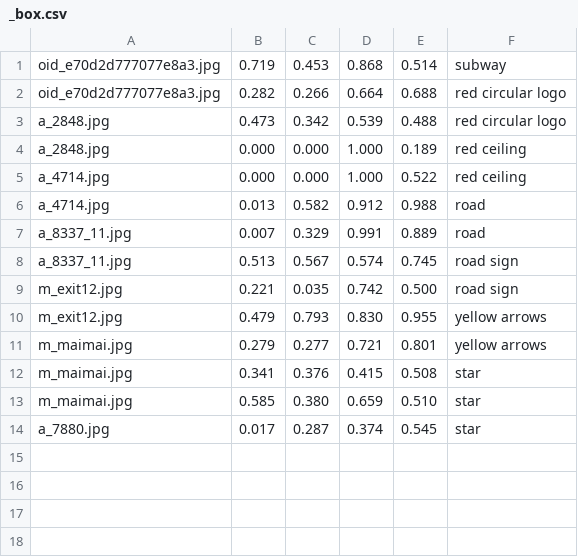
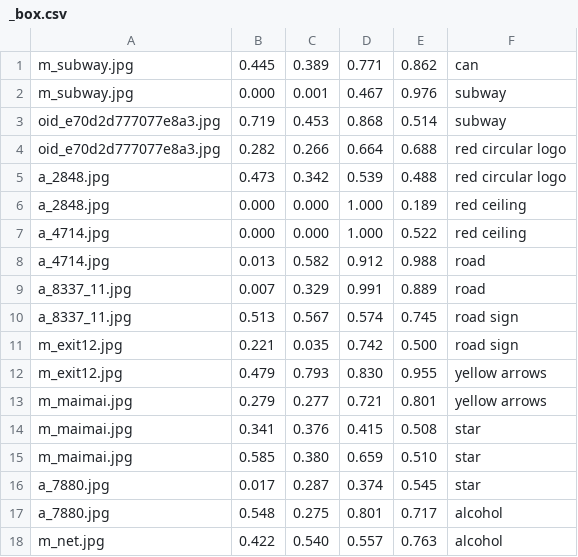
Before and after one commit to ayuusweetfish/CiGA-GJ-2026, a CSV file: chain/_box.csv, drawn as a sheet; the diff names each change by its address in the sheet, - before the commit and + after, or states it on an @@ line.

```diff
--- a/chain/_box.csv
+++ b/chain/_box.csv
+row 1: m_subway.jpg | 0.445 | 0.389 | 0.771 | 0.862 | can
+row 2: m_subway.jpg | 0.000 | 0.001 | 0.467 | 0.976 | subway
+row 17: a_7880.jpg | 0.548 | 0.275 | 0.801 | 0.717 | alcohol
+row 18: m_net.jpg | 0.422 | 0.540 | 0.557 | 0.763 | alcohol
```
Also changed, not shown: 4 other files.
